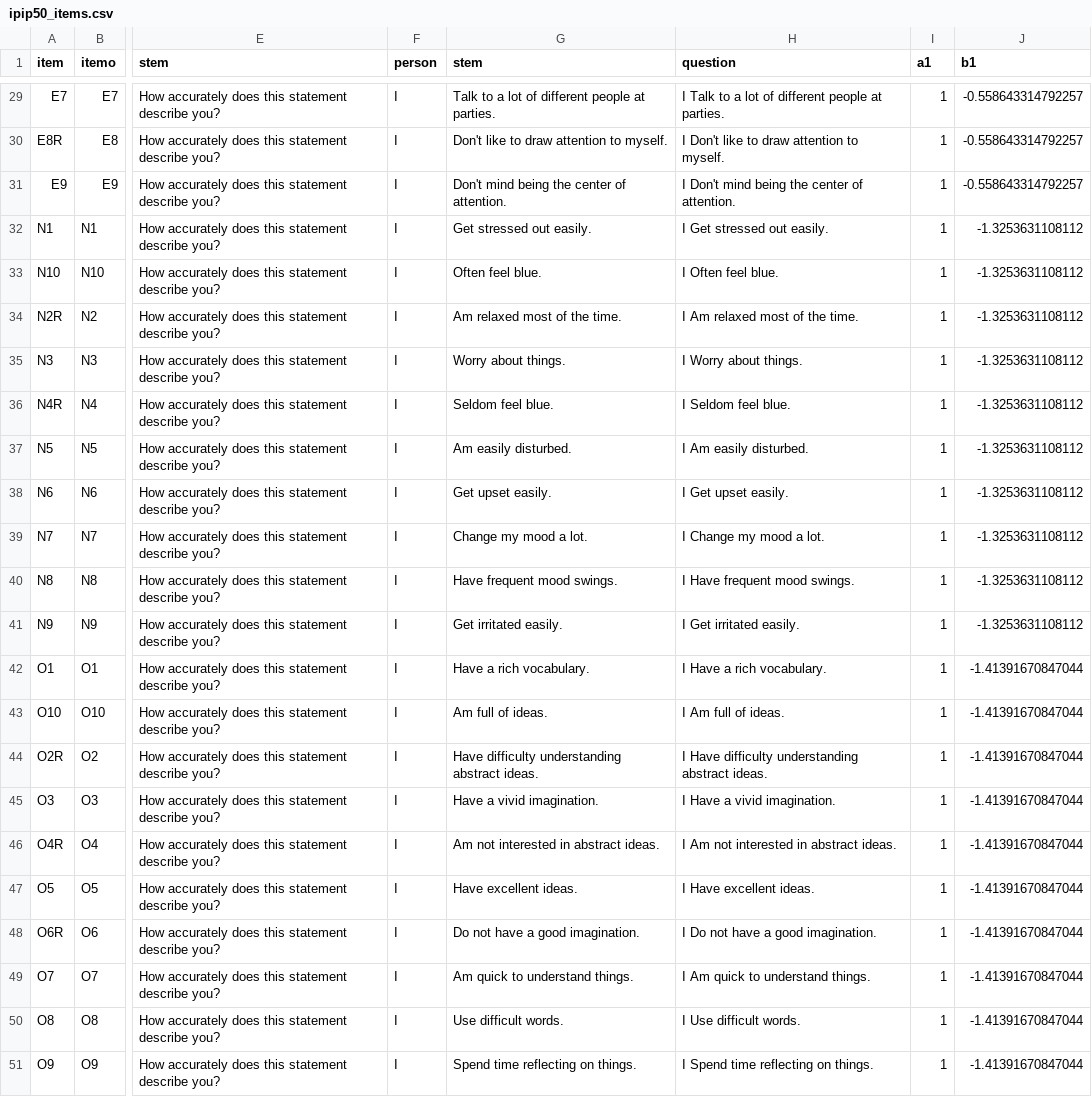
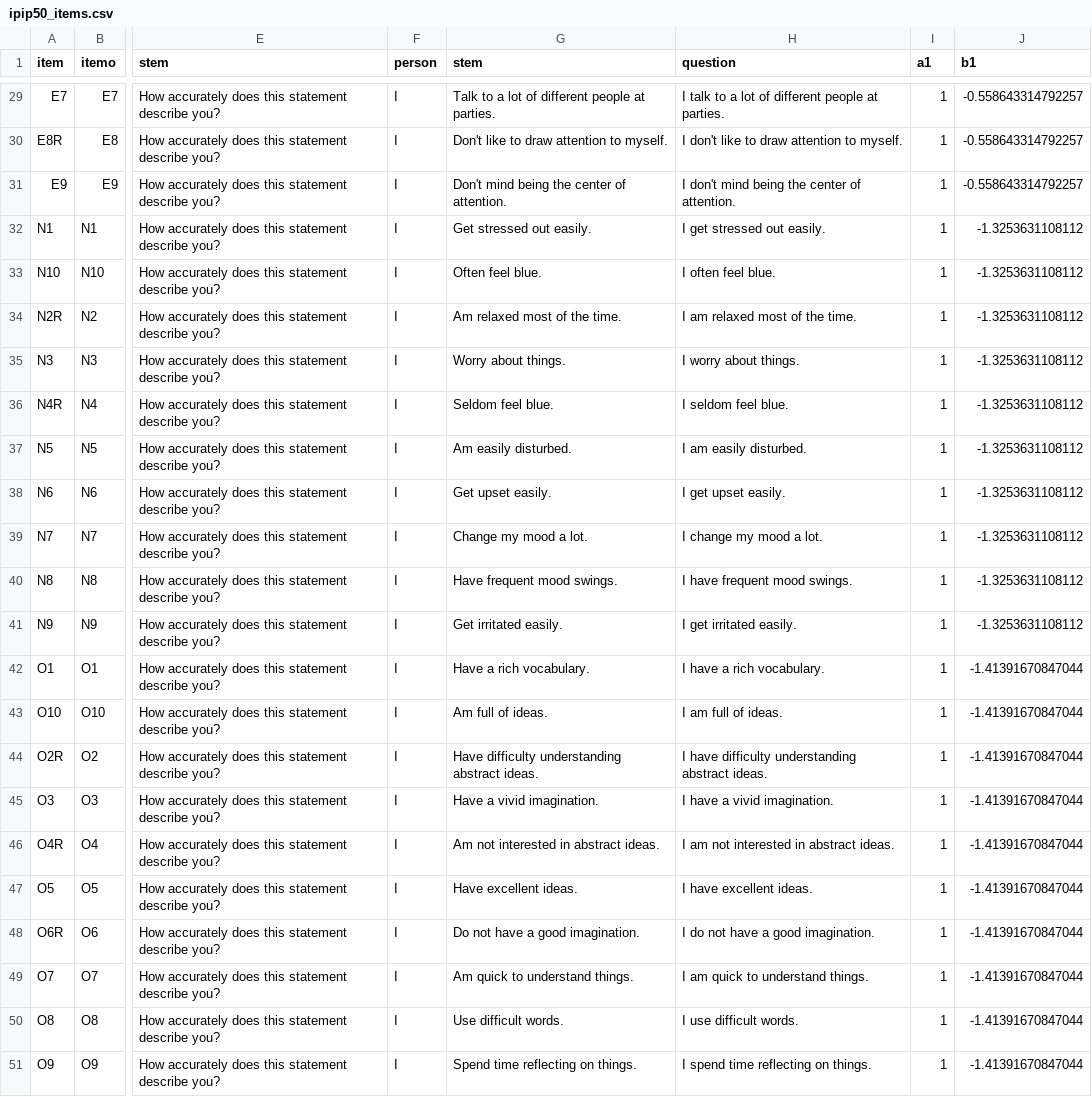
Before and after one commit to sedzinfo/golemcat, a CSV file: inst/extdata/ipip50_items.csv, drawn as a sheet; only a part is shown, gaps mark what is left out; the diff covers the shown part only; the diff names each change by its address in the sheet, - before the commit and + after, or states it on an @@ line.

Commit message:
fix questions

```diff
--- a/inst/extdata/ipip50_items.csv
+++ b/inst/extdata/ipip50_items.csv
-H29 (question): I Talk to a…
+H29 (question): I talk to a…
-H30 (question): I Don't like to draw attention to myself.
+H30 (question): I don't like to draw attention to myself.
-H31 (question): I Don't mind being the center of attention.
+H31 (question): I don't mind being the center of attention.
-H32 (question): I Get stressed out easily.
+H32 (question): I get stressed out easily.
-H33 (question): I Often feel blue.
+H33 (question): I often feel blue.
-H34 (question): I Am relaxed most of the time.
+H34 (question): I am relaxed most of the time.
-H35 (question): I Worry about things.
+H35 (question): I worry about things.
-H36 (question): I Seldom feel blue.
+H36 (question): I seldom feel blue.
-H37 (question): I Am easily disturbed.
+H37 (question): I am easily disturbed.
-H38 (question): I Get upset easily.
+H38 (question): I get upset easily.
-H39 (question): I Change my mood a lot.
+H39 (question): I change my mood a lot.
-H40 (question): I Have frequent mood swings.
+H40 (question): I have frequent mood swings.
-H41 (question): I Get irritated easily.
+H41 (question): I get irritated easily.
-H42 (question): I Have a rich vocabulary.
+H42 (question): I have a rich vocabulary.
-H43 (question): I Am full of ideas.
+H43 (question): I am full of ideas.
-H44 (question): I Have difficulty understanding…
+H44 (question): I have difficulty understanding…
-H45 (question): I Have a vivid imagination.
+H45 (question): I have a vivid imagination.
-H46 (question): I Am not interested in abstract ideas.
+H46 (question): I am not interested in abstract ideas.
-H47 (question): I Have excellent ideas.
+H47 (question): I have excellent ideas.
-H48 (question): I Do not have a good imagination.
+H48 (question): I do not have a good imagination.
-H49 (question): I Am quick to understand things.
+H49 (question): I am quick to understand things.
-H50 (question): I Use difficult words.
+H50 (question): I use difficult words.
-H51 (question): I Spend time reflecting on things.
+H51 (question): I spend time reflecting on things.
```
Also changed, not shown: 27 edited cells elsewhere in this file.
